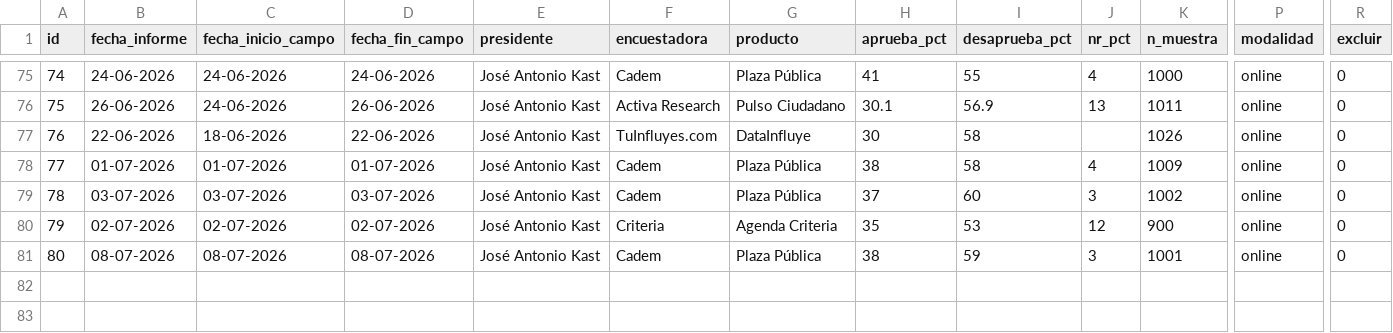
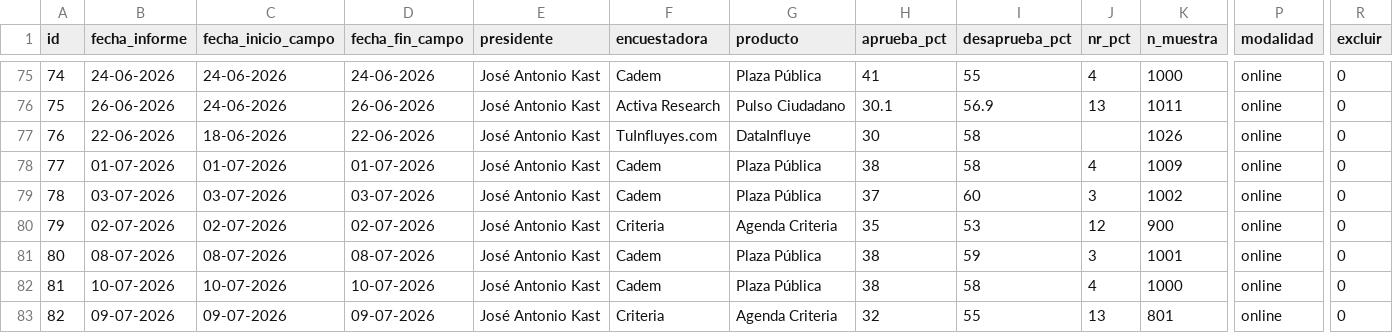
Before and after one commit to cbuzeta/aprobacion-presidencial, a CSV file: data/aprobacion_presidencial.csv, drawn as a sheet; only a part is shown, gaps mark what is left out; rows hold the shown columns only; the diff names each change by its address in the sheet, - before the commit and + after, or states it on an @@ line.

```diff
--- a/data/aprobacion_presidencial.csv
+++ b/data/aprobacion_presidencial.csv
+row 82: 81 | 10-07-2026 | 10-07-2026 | 10-07-2026 | José Antonio Kast | Cadem | Plaza Pública | 38 | 58 | 4 | 1000 | online | 0
+row 83: 82 | 09-07-2026 | 09-07-2026 | 09-07-2026 | José Antonio Kast | Criteria | Agenda Criteria | 32 | 55 | 13 | 801 | online | 0
```
Also changed, not shown: 1 other file.
